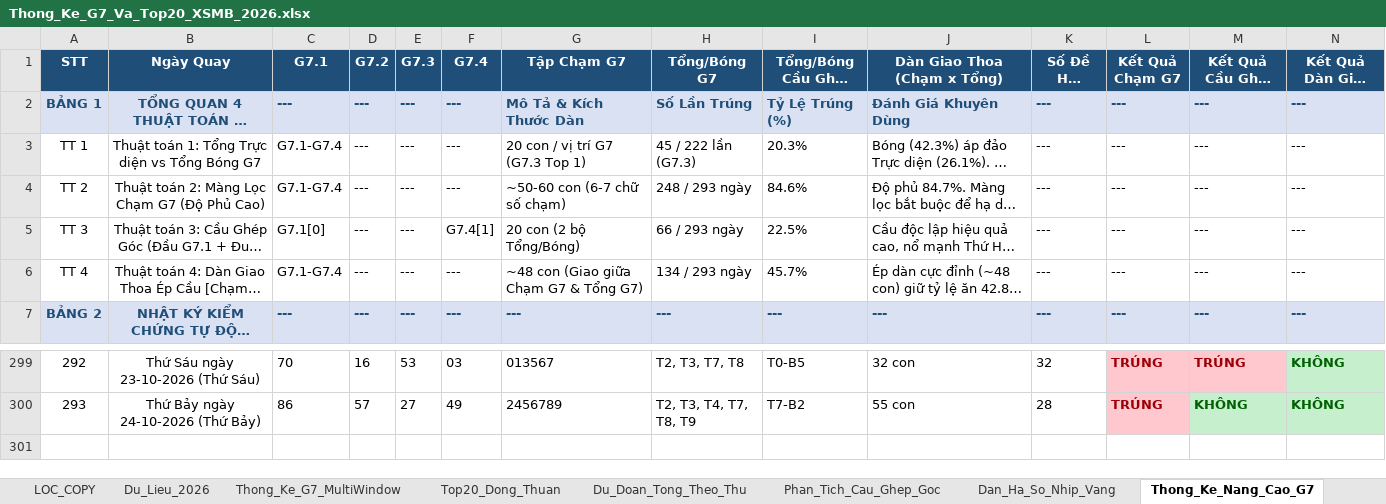
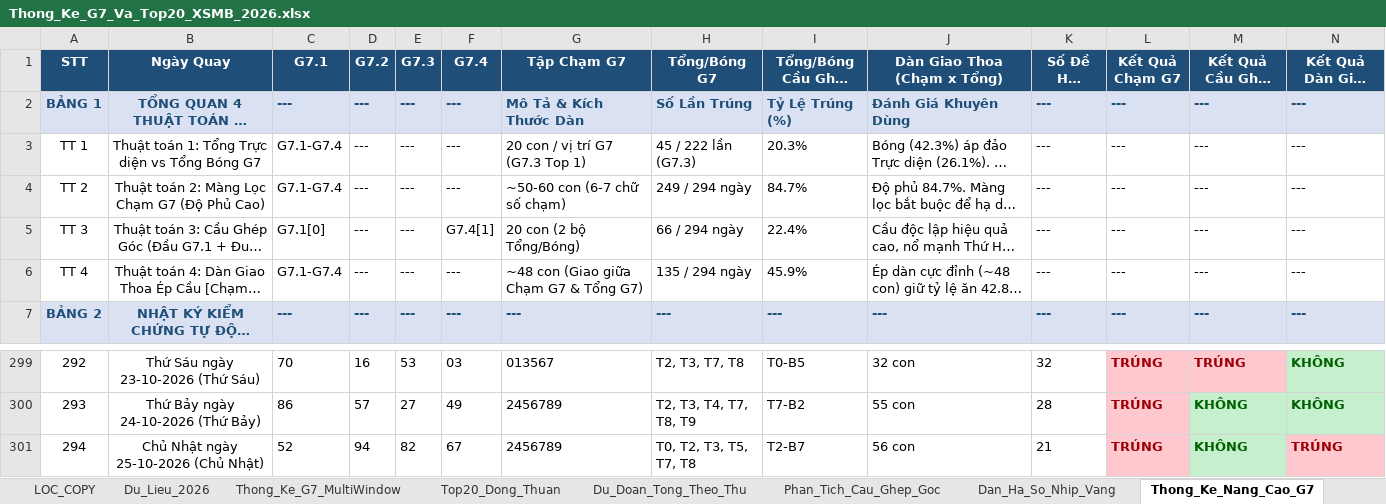
Before and after one commit to happiness2286-dot/67up97, an Excel workbook: Thong_Ke_G7_Va_Top20_XSMB_2026.xlsx, sheet Thong_Ke_Nang_Cao_G7, drawn as a sheet; only a part is shown, gaps mark what is left out; long unchanged cells end in …; values as stored, in another font and other column widths than the file's, no borders; rows hold the shown columns only; the diff names each change by its address in the sheet, - before the commit and + after, or states it on an @@ line.

```diff
--- a/Thong_Ke_G7_Va_Top20_XSMB_2026.xlsx (sheet Thong_Ke_Nang_Cao_G7)
+++ b/Thong_Ke_G7_Va_Top20_XSMB_2026.xlsx (sheet Thong_Ke_Nang_Cao_G7)
-H4 (Tổng/Bóng G7): 248 / 293 ngày
+H4 (Tổng/Bóng G7): 249 / 294 ngày
-I4 (Tổng/Bóng Cầu Ghép Góc): 84.6%
+I4 (Tổng/Bóng Cầu Ghép Góc): 84.7%
-H5 (Tổng/Bóng G7): 66 / 293 ngày
+H5 (Tổng/Bóng G7): 66 / 294 ngày
-I5 (Tổng/Bóng Cầu Ghép Góc): 22.5%
+I5 (Tổng/Bóng Cầu Ghép Góc): 22.4%
-H6 (Tổng/Bóng G7): 134 / 293 ngày
+H6 (Tổng/Bóng G7): 135 / 294 ngày
-I6 (Tổng/Bóng Cầu Ghép Góc): 45.7%
+I6 (Tổng/Bóng Cầu Ghép Góc): 45.9%
+row 301: 294 | Chủ Nhật ngày 25-10-2026 (Chủ Nhật) | 52 | 94 | 82 | 67 | 2456789 | T0, T2, T3, T5, T7, T8 | T2-B7 | 56 con | 21 | TRÚNG | KHÔNG | TRÚNG
```
Also changed, not shown: sheet Lich_Su_Nuoi_Khung_3Ngay, sheet Top20_Dong_Thuan, sheet Dan_Ha_So_Nhip_Vang, sheet Du_Lieu_2026, sheet Thong_Ke_G7_MultiWindow, sheet Du_Doan_Tong_Theo_Thu, 2 more sheets, 6 other files.
